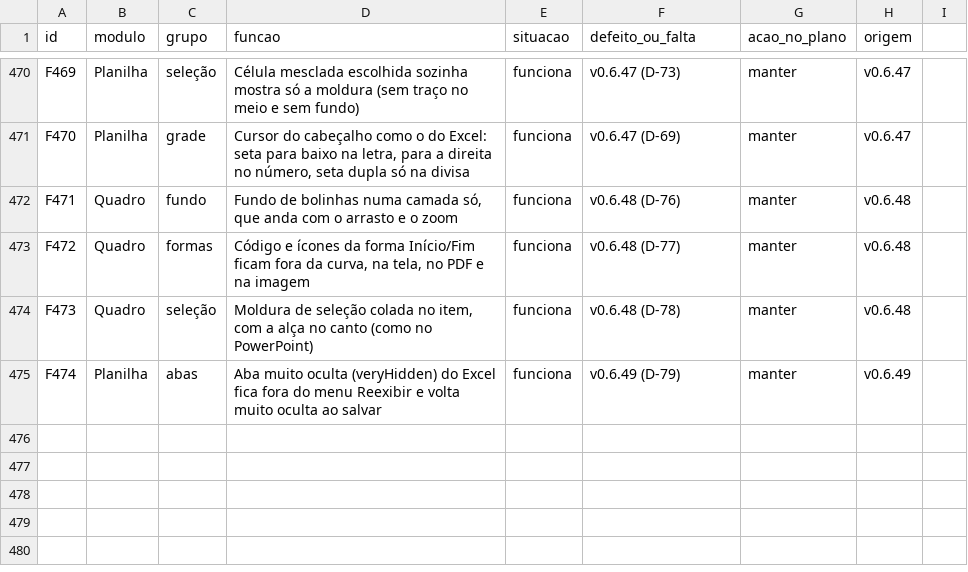
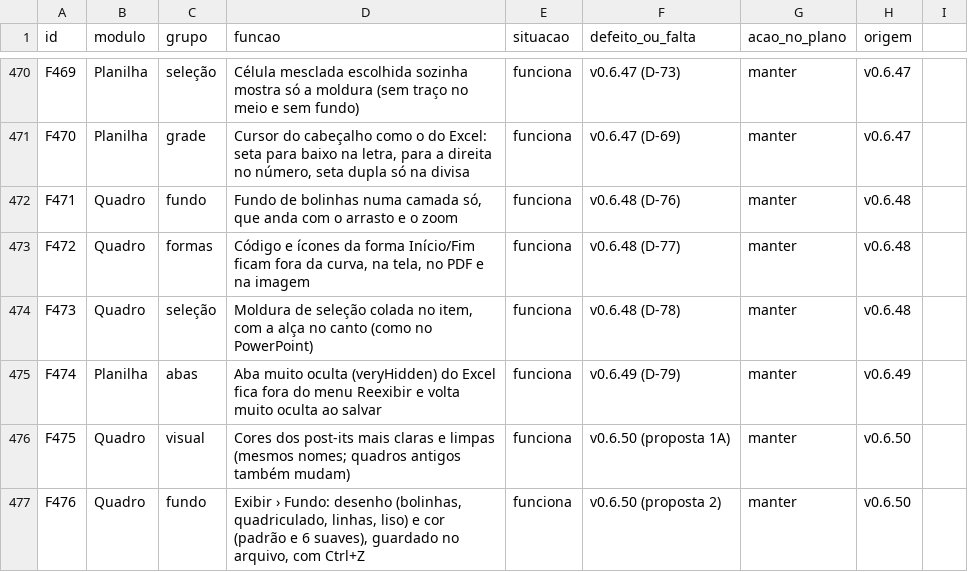
Before and after one commit to EliasGrigori/EFCdocs, a CSV file: fonte/docs/features.csv, drawn as a sheet; only a part is shown, gaps mark what is left out.

```diff
--- a/fonte/docs/features.csv
+++ b/fonte/docs/features.csv
@@ -475 +475,3 @@ F473;Quadro;seleção;"Moldura de seleção colada no item, com a alça no canto
 F474;Planilha;abas;"Aba muito oculta (veryHidden) do Excel fica fora do menu Reexibir e volta muito oculta ao salvar";funciona;"v0.6.49 (D-79)";manter;v0.6.49
+F475;Quadro;visual;"Cores dos post-its mais claras e limpas (mesmos nomes; quadros antigos também mudam)";funciona;"v0.6.50 (proposta 1A)";manter;v0.6.50
+F476;Quadro;fundo;"Exibir › Fundo: desenho (bolinhas, quadriculado, linhas, liso) e cor (padrão e 6 suaves), guardado no arquivo, com Ctrl+Z";funciona;"v0.6.50 (proposta 2)";manter;v0.6.50
```
Also changed, not shown: 19 other files.
